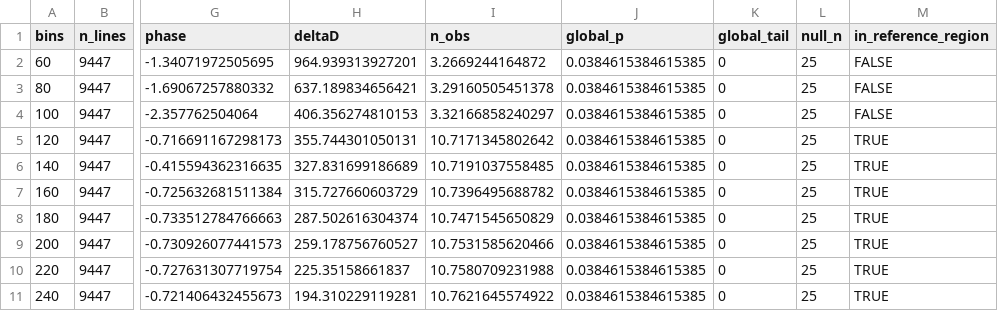
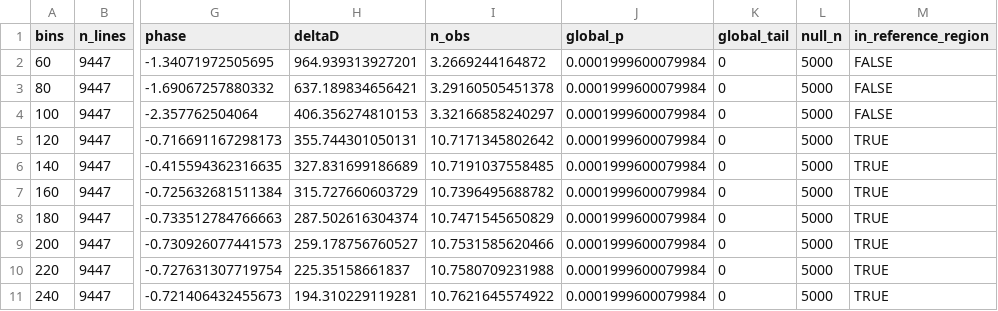
Before and after one commit to rickyjreyes/NIST, a CSV file: tables_r/statistical_audit/bin_grid_results.csv, drawn as a sheet; only a part is shown, gaps mark what is left out; the diff names each change by its address in the sheet, - before the commit and + after, or states it on an @@ line.

```diff
--- a/tables_r/statistical_audit/bin_grid_results.csv
+++ b/tables_r/statistical_audit/bin_grid_results.csv
-J2:J11 (global_p): 0.0384615384615385
+J2:J11 (global_p): 0.0001999600079984
-L2:L11 (null_n): 25
+L2:L11 (null_n): 5000
```
Also changed, not shown: config/nist_source_provenance.csv, tables_r/statistical_audit/effect_sizes.csv, 41 other files.
